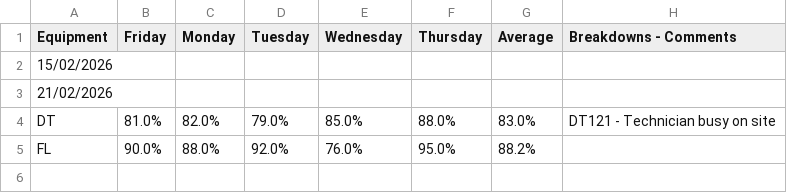
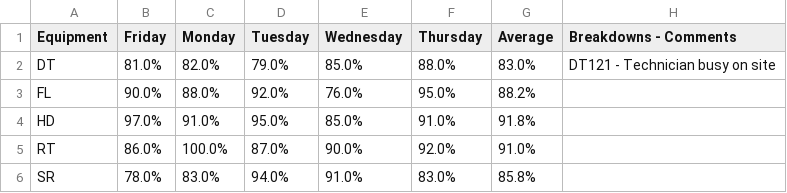
Before and after one commit to karstegg/weekly-report-generator, a CSV file: data/week34/N2 Primary Equipment Daily Availabilities - Week34.csv, drawn as a sheet; removed rows and columns are numbered as before the commit, all else as after; the diff names each change by its address in the sheet, - before the commit and + after, or states it on an @@ line.

Commit message:
Update Week 34 weekly availability charts for N3, Gloria, and N2

```diff
--- a/data/week34/N2 Primary Equipment Daily Availabilities - Week34.csv
+++ b/data/week34/N2 Primary Equipment Daily Availabilities - Week34.csv
-row 2: 15/02/2026
-row 3: 21/02/2026
+row 4: HD | 97.0% | 91.0% | 95.0% | 85.0% | 91.0% | 91.8%
+row 5: RT | 86.0% | 100.0% | 87.0% | 90.0% | 92.0% | 91.0%
+row 6: SR | 78.0% | 83.0% | 94.0% | 91.0% | 83.0% | 85.8%
```
Also changed, not shown: 2 other files.
